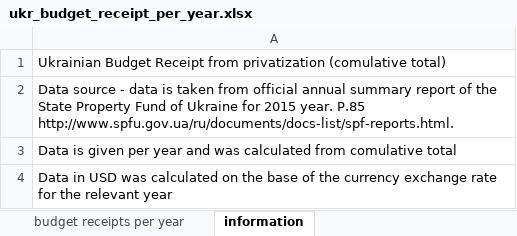
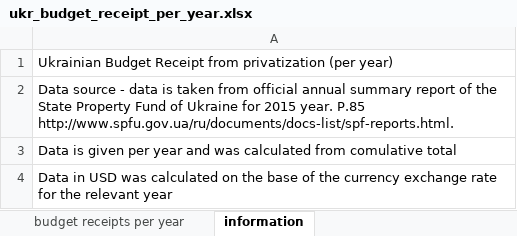
Before and after one commit to i2alex/Privatization-in-Ukraine.-1992-2015, an Excel workbook: Data/ukr_budget_receipt_per_year.xlsx, sheet information, drawn as a sheet; values as stored, in another font and other column widths than the file's, no borders; the diff names each change by its address in the sheet, - before the commit and + after, or states it on an @@ line.

Commit message:
3 commit

```diff
--- a/Data/ukr_budget_receipt_per_year.xlsx (sheet information)
+++ b/Data/ukr_budget_receipt_per_year.xlsx (sheet information)
-A1: …from privatization (comulative total)
+A1: …from privatization (per year)
```
